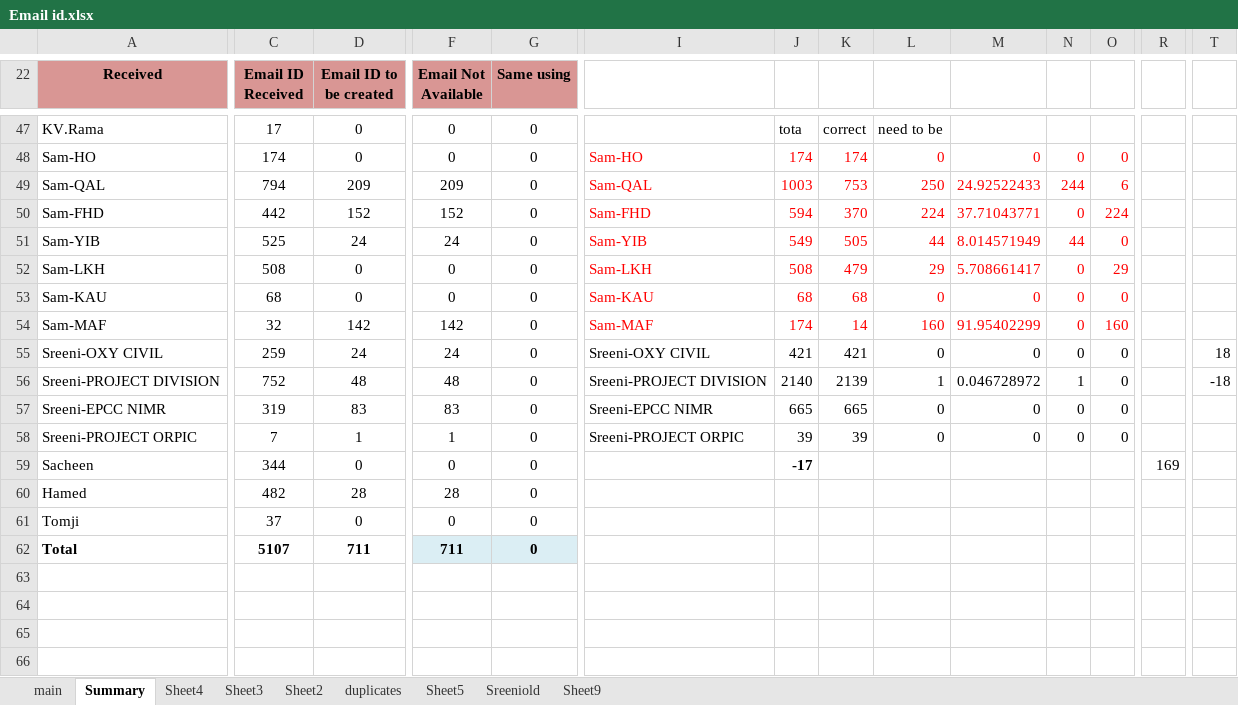
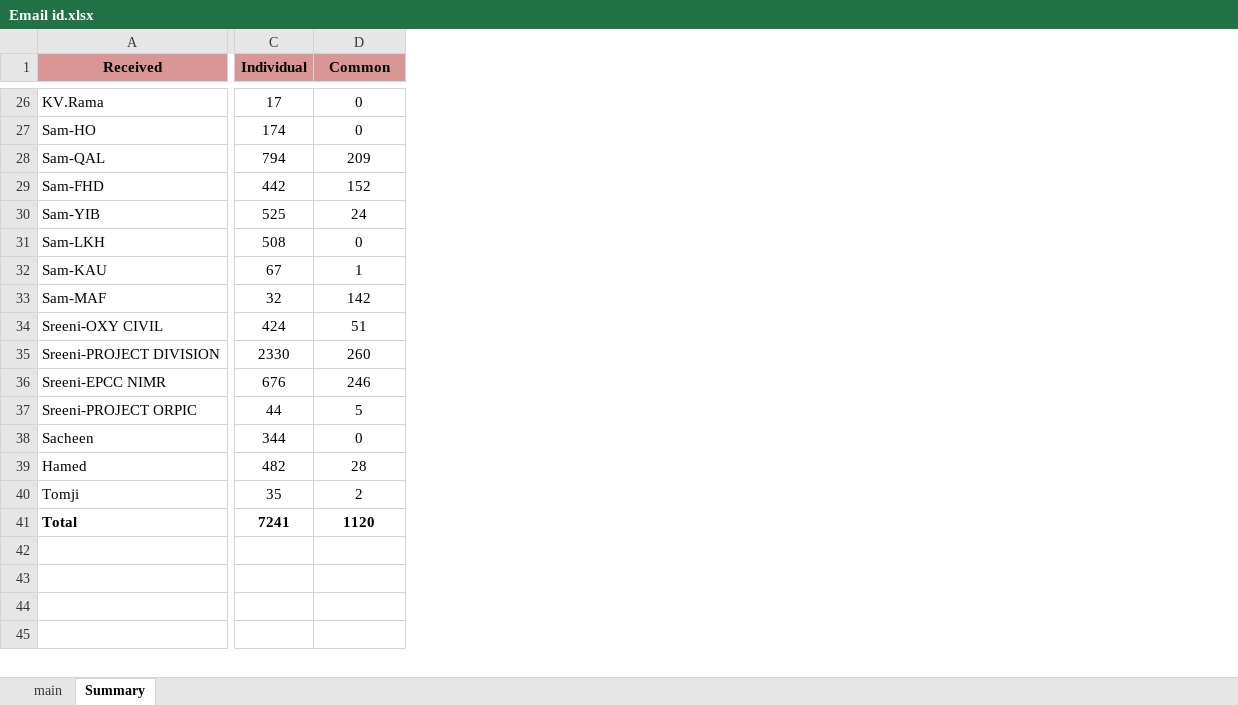
Before and after one commit to shibupta/MyProjects, an Excel workbook: Email id.xlsx, sheet Summary, drawn as a sheet; only a part is shown, gaps mark what is left out; values as stored, in another font and other column widths than the file's, no borders; conditional formats not drawn; removed rows and columns are numbered as before the commit, all else as after; rows hold the shown columns only; the diff covers the shown part only; the diff names each change by its address in the sheet, - before the commit and + after, or states it on an @@ line.

Commit message:
Final list with common ids & send sent to Technova

```diff
--- a/Email id.xlsx (sheet Summary)
+++ b/Email id.xlsx (sheet Summary)
-sheet tab: Sheet4
-sheet tab: Sheet3
-sheet tab: Sheet2
-sheet tab: duplicates
-sheet tab: Sheet5
-sheet tab: Sreeniold
-sheet tab: Sheet9
-column F (Email Not Available), rows 47-54: 0 | 0 | 209 | 152 | 24 | 0 | 0 | 142; rows 59-61: 0 | 28 | 0
-column G (Same using), rows 47-54: all 0; rows 59-61: all 0
-column I, rows 48-54: Sam-HO | Sam-QAL | Sam-FHD | Sam-YIB | Sam-LKH | Sam-KAU | Sam-MAF
-column J, rows 47-54: tota | 174 | 1003 | 594 | 549 | 508 | 68 | 174; row 59: -17
-column K, rows 47-54: correct | 174 | 753 | 370 | 505 | 479 | 68 | 14
-column L, rows 47-54: need to be | 0 | 250 | 224 | 44 | 29 | 0 | 160
-column M, rows 48-54: 0 | 24.92522433 | 37.71043771 | 8.014571949 | 5.708661417 | 0 | 91.95402299
-column N, rows 48-54: 0 | 244 | 0 | 44 | 0 | 0 | 0
-column O, rows 48-54: 0 | 6 | 224 | 0 | 29 | 0 | 160
-column R, row 59: 169
-column T, empty
-C1: Email ID Received
+C1: Individual
-D1: Email ID to be created
+D1: Common
-C32 (Individual): 68
+C32 (Individual): 67
-D32 (Common): 0
+D32 (Common): 1
-row 55: Sreeni-OXY CIVIL | 259 | 24 | 24 | 0 | Sreeni-OXY CIVIL | 421 | 421 | 0 | 0 | 0 | 0 |  | 18
-row 56: Sreeni-PROJECT DIVISION | 752 | 48 | 48 | 0 | Sreeni-PROJECT DIVISION | 2140 | 2139 | 1 | 0.046728972 | 1 | 0 |  | -18
-row 57: Sreeni-EPCC NIMR | 319 | 83 | 83 | 0 | Sreeni-EPCC NIMR | 665 | 665 | 0 | 0 | 0 | 0
-row 58: Sreeni-PROJECT ORPIC | 7 | 1 | 1 | 0 | Sreeni-PROJECT ORPIC | 39 | 39 | 0 | 0 | 0 | 0
+row 34: Sreeni-OXY CIVIL | 424 | 51
+row 35: Sreeni-PROJECT DIVISION | 2330 | 260
+row 36: Sreeni-EPCC NIMR | 676 | 246
+row 37: Sreeni-PROJECT ORPIC | 44 | 5
-C40 (Individual): 37
+C40 (Individual): 35
-D40 (Common): 0
+D40 (Common): 2
-row 62: Total | 5107 | 711 | 711 | 0
+row 41: Total | 7241 | 1120
```
Also changed, not shown: 21 removed rows, 4 removed columns and 2 edited cells elsewhere in this sheet, sheet main, formulas that keep their value, hidden cells, 1 other file.
